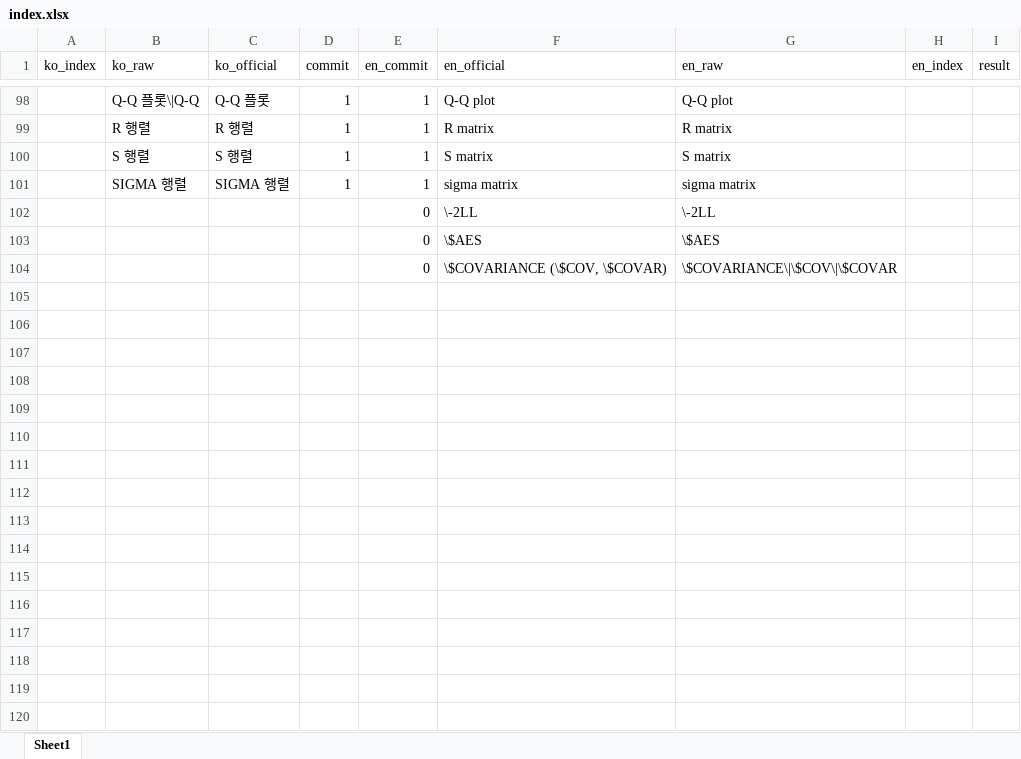
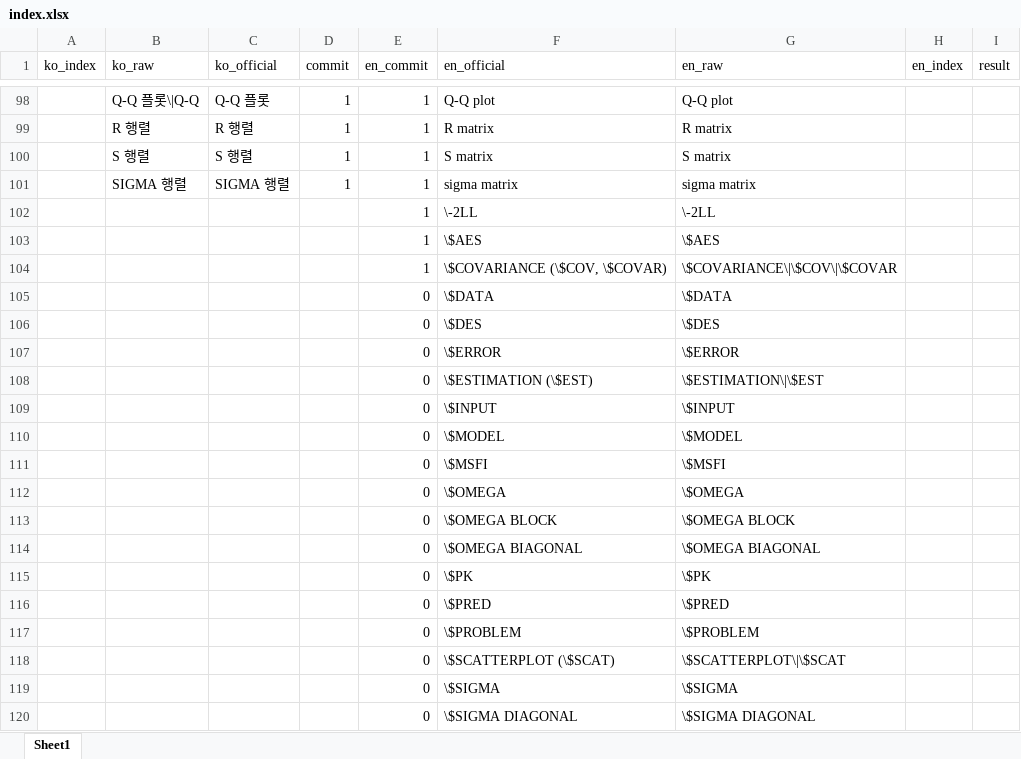
Before and after one commit to pipetcpt/basic, an Excel workbook: _index/index.xlsx, sheet Sheet1, drawn as a sheet; only a part is shown, gaps mark what is left out; values as stored, in another font and other column widths than the file's, no borders; the diff covers the shown part only; the diff names each change by its address in the sheet, - before the commit and + after, or states it on an @@ line.

Commit message:
update: indexing complete, gitbook okay, errors might exist for pdf

```diff
--- a/_index/index.xlsx (sheet Sheet1)
+++ b/_index/index.xlsx (sheet Sheet1)
-E102:E104 (en_commit): 0
+E102:E104 (en_commit): 1
+row 105:  |  |  |  | 0 | \$DATA | \$DATA
+row 106:  |  |  |  | 0 | \$DES | \$DES
+row 107:  |  |  |  | 0 | \$ERROR | \$ERROR
+row 108:  |  |  |  | 0 | \$ESTIMATION (\$EST) | \$ESTIMATION\|\$EST
+row 109:  |  |  |  | 0 | \$INPUT | \$INPUT
+row 110:  |  |  |  | 0 | \$MODEL | \$MODEL
+row 111:  |  |  |  | 0 | \$MSFI | \$MSFI
+row 112:  |  |  |  | 0 | \$OMEGA | \$OMEGA
+row 113:  |  |  |  | 0 | \$OMEGA BLOCK | \$OMEGA BLOCK
+row 114:  |  |  |  | 0 | \$OMEGA BIAGONAL | \$OMEGA BIAGONAL
+row 115:  |  |  |  | 0 | \$PK | \$PK
+row 116:  |  |  |  | 0 | \$PRED | \$PRED
+row 117:  |  |  |  | 0 | \$PROBLEM | \$PROBLEM
+row 118:  |  |  |  | 0 | \$SCATTERPLOT (\$SCAT) | \$SCATTERPLOT\|\$SCAT
+row 119:  |  |  |  | 0 | \$SIGMA | \$SIGMA
+row 120:  |  |  |  | 0 | \$SIGMA DIAGONAL | \$SIGMA DIAGONAL
```
Also changed, not shown: 115 added rows elsewhere in this sheet, 43 other files.
